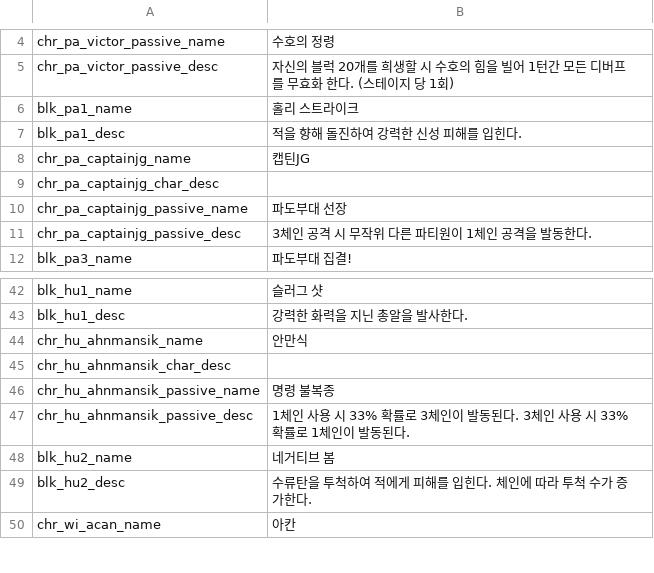
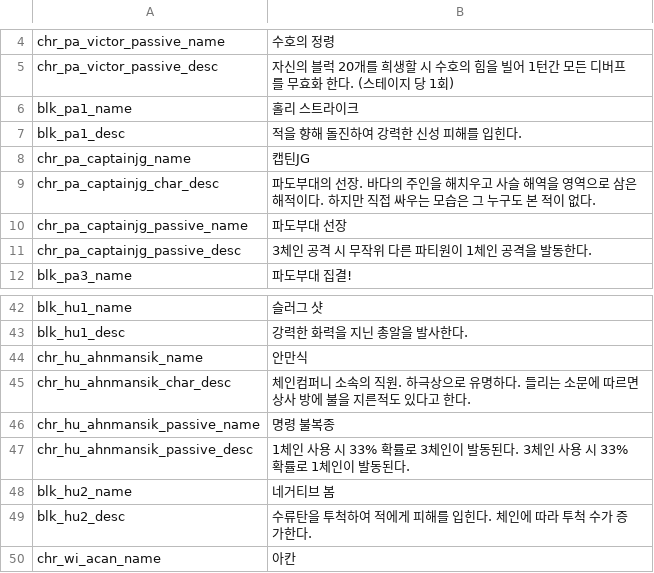
Before and after one commit to Devel-Rocket-ClassRoom/minigame-project-hgy4152, a CSV file: Assets/Resources/DataTables/HeroesStringTable.csv, drawn as a sheet; only a part is shown, gaps mark what is left out; the diff covers the shown part only.

```diff
--- a/Assets/Resources/DataTables/HeroesStringTable.csv
+++ b/Assets/Resources/DataTables/HeroesStringTable.csv
@@ -8,3 +8,3 @@ blk_pa1_desc, 적을 향해 돌진하여 강력한 신성 피해를 입힌다.
 chr_pa_captainjg_name,캡틴JG
-chr_pa_captainjg_char_desc,
+chr_pa_captainjg_char_desc, 파도부대의 선장. 바다의 주인을 해치우고 사슬 해역을 영역으로 삼은 해적이다. 하지만 직접 싸우는 모습은 그 누구도 본 적이 없다.
 chr_pa_captainjg_passive_name,파도부대 선장
@@ -44,3 +44,3 @@ blk_hu1_desc, 강력한 화력을 지닌 총알을 발사한다.
 chr_hu_ahnmansik_name,안만식
-chr_hu_ahnmansik_char_desc,
+chr_hu_ahnmansik_char_desc, 체인컴퍼니 소속의 직원. 하극상으로 유명하다. 들리는 소문에 따르면 상사 방에 불을 지른적도 있다고 한다.
 chr_hu_ahnmansik_passive_name,명령 불복종
```
Also changed, not shown: 20 edited cells elsewhere in this file.
